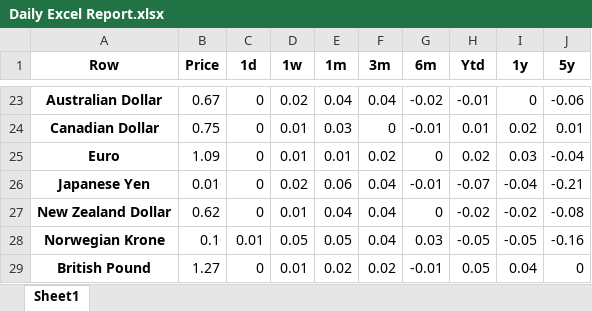
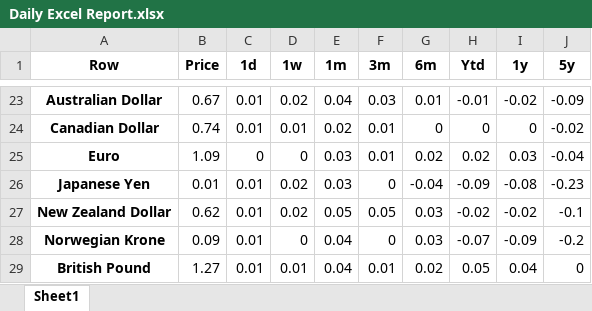
Before and after one commit to RajPandya737/Fin-Mail, an Excel workbook: finmail/Daily Excel Report.xlsx, sheet Sheet1, drawn as a sheet; only a part is shown, gaps mark what is left out; values as stored, in another font and other column widths than the file's, no borders; removed rows and columns are numbered as before the commit, all else as after; the diff covers the shown part only; the diff names each change by its address in the sheet, - before the commit and + after, or states it on an @@ line.

Commit message:
add blank entries

```diff
--- a/finmail/Daily Excel Report.xlsx (sheet Sheet1)
+++ b/finmail/Daily Excel Report.xlsx (sheet Sheet1)
-C23 (1d): 0
+C23 (1d): 0.01
-F23 (3m): 0.04
+F23 (3m): 0.03
-G23 (6m): -0.02
+G23 (6m): 0.01
-I23 (1y): 0
+I23 (1y): -0.02
-J23 (5y): -0.06
+J23 (5y): -0.09
-row 24: Canadian Dollar | 0.75 | 0 | 0.01 | 0.03 | 0 | -0.01 | 0.01 | 0.02 | 0.01
+row 24: Canadian Dollar | 0.74 | 0.01 | 0.01 | 0.02 | 0.01 | 0 | 0 | 0 | -0.02
-D25 (1w): 0.01
+D25 (1w): 0
-E25 (1m): 0.01
+E25 (1m): 0.03
-F25 (3m): 0.02
+F25 (3m): 0.01
-G25 (6m): 0
+G25 (6m): 0.02
-C26:C27 (1d): 0
+C26:C27 (1d): 0.01
-E26 (1m): 0.06
+E26 (1m): 0.03
-F26 (3m): 0.04
+F26 (3m): 0
-G26 (6m): -0.01
+G26 (6m): -0.04
-H26 (Ytd): -0.07
+H26 (Ytd): -0.09
-I26 (1y): -0.04
+I26 (1y): -0.08
-J26 (5y): -0.21
+J26 (5y): -0.23
-D27 (1w): 0.01
+D27 (1w): 0.02
-E27 (1m): 0.04
+E27 (1m): 0.05
-F27 (3m): 0.04
+F27 (3m): 0.05
-G27 (6m): 0
+G27 (6m): 0.03
-J27 (5y): -0.08
+J27 (5y): -0.1
-row 28: Norwegian Krone | 0.1 | 0.01 | 0.05 | 0.05 | 0.04 | 0.03 | -0.05 | -0.05 | -0.16
+row 28: Norwegian Krone | 0.09 | 0.01 | 0 | 0.04 | 0 | 0.03 | -0.07 | -0.09 | -0.2
-C29 (1d): 0
+C29 (1d): 0.01
-E29 (1m): 0.02
+E29 (1m): 0.04
-F29 (3m): 0.02
+F29 (3m): 0.01
-G29 (6m): -0.01
+G29 (6m): 0.02
```
Also changed, not shown: 25 added rows, 25 removed rows and 32 edited cells elsewhere in this sheet, 9 other files.
